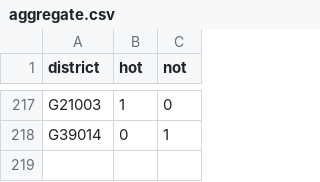
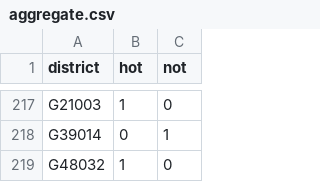
Before and after one commit to zschutzman/districts-lol, a CSV file: data/aggregate.csv, drawn as a sheet; only a part is shown, gaps mark what is left out.

```diff
--- a/data/aggregate.csv
+++ b/data/aggregate.csv
@@ -218 +218,2 @@ G21003, 1, 0
 G39014, 0, 1
+G48032, 1, 0
```
Also changed, not shown: data/votes.csv, 1 other file.
